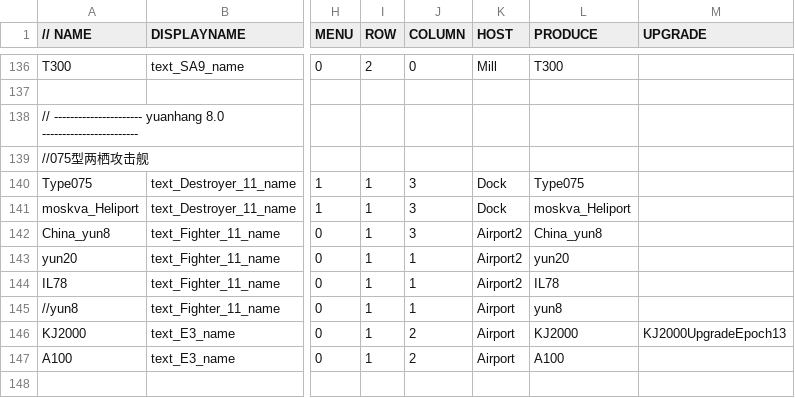
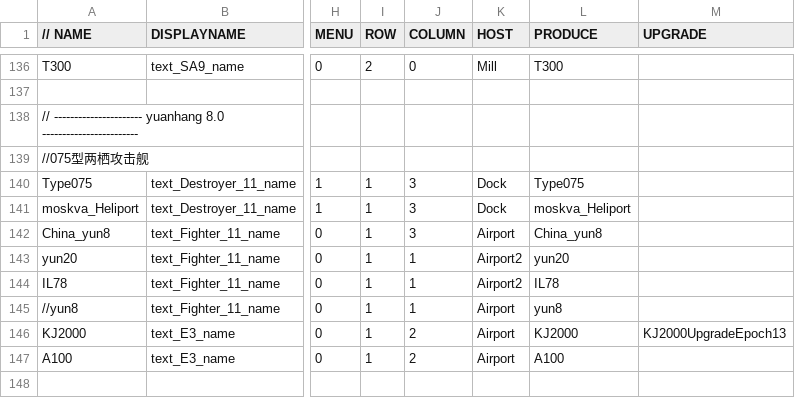
Before and after one commit to luojiang419/ee2, a CSV file: game-metadata/EE2X_db/TechTree/dbtechtreenode.csv, drawn as a sheet; only a part is shown, gaps mark what is left out; the diff names each change by its address in the sheet, - before the commit and + after, or states it on an @@ line.

```diff
--- a/game-metadata/EE2X_db/TechTree/dbtechtreenode.csv
+++ b/game-metadata/EE2X_db/TechTree/dbtechtreenode.csv
-K142 (HOST): Airport2
+K142 (HOST): Airport
```
Also changed, not shown: 1 other file.
